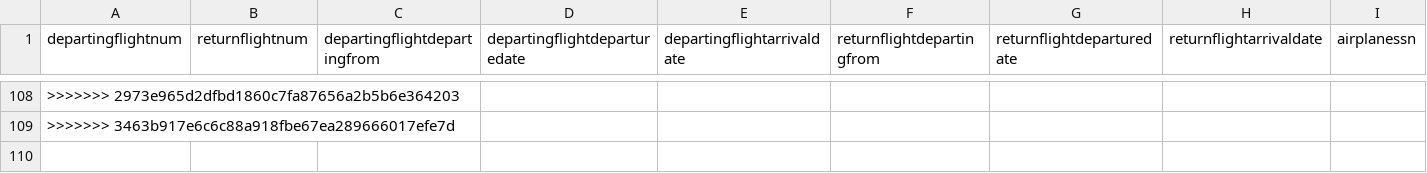
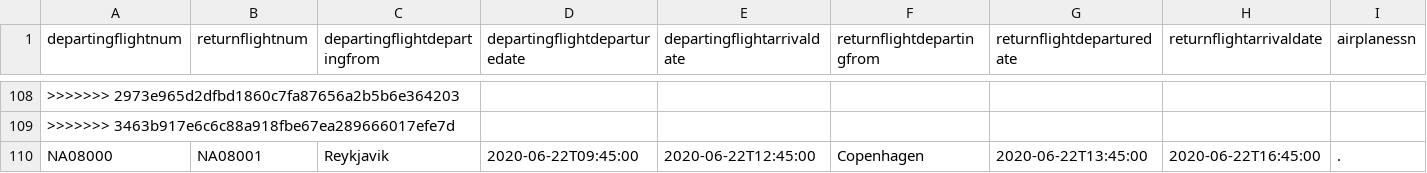
Before and after one commit to irmalexandra/vln1_chuck_nan, a CSV file: code/repo/voyages.csv, drawn as a sheet; only a part is shown, gaps mark what is left out; rows hold the shown columns only; the diff names each change by its address in the sheet, - before the commit and + after, or states it on an @@ line.

```diff
--- a/code/repo/voyages.csv
+++ b/code/repo/voyages.csv
+row 110: NA08000 | NA08001 | Reykjavik | 2020-06-22T09:45:00 | 2020-06-22T12:45:00 | Copenhagen | 2020-06-22T13:45:00 | 2020-06-22T16:45:00 | .
```
Also changed, not shown: code/repo/Destination.csv.
